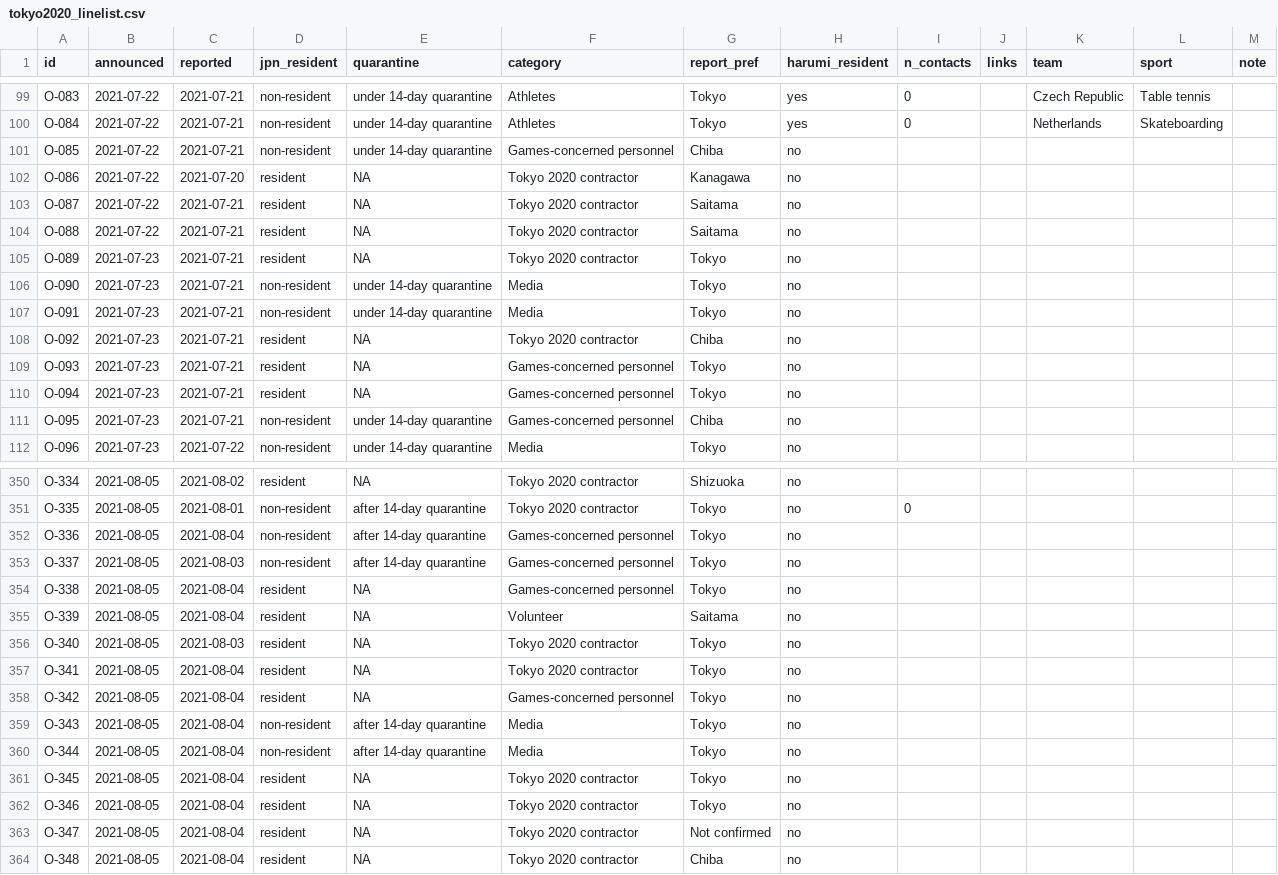
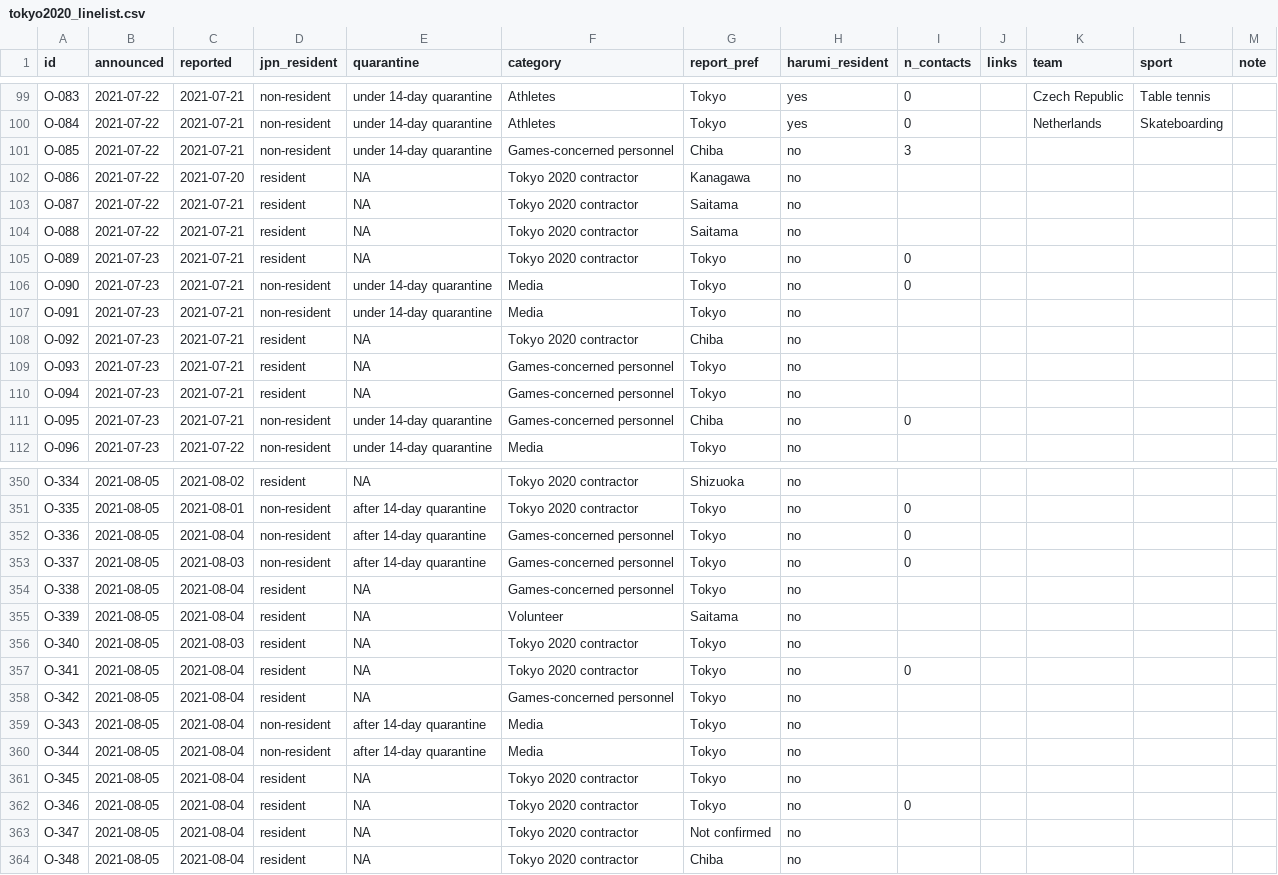
Before and after one commit to nlinton/covid19_tokyo2020, a CSV file: data/tokyo2020_linelist.csv, drawn as a sheet; only a part is shown, gaps mark what is left out; the diff covers the shown part only.

Commit message:
Update data

```diff
--- a/data/tokyo2020_linelist.csv
+++ b/data/tokyo2020_linelist.csv
@@ -100,3 +100,3 @@ O-083,2021-07-22,2021-07-21,non-resident,under 14-day quarantine,Athletes,Tokyo,
 O-084,2021-07-22,2021-07-21,non-resident,under 14-day quarantine,Athletes,Tokyo,yes,0,,Netherlands,Skateboarding,
-O-085,2021-07-22,2021-07-21,non-resident,under 14-day quarantine,Games-concerned personnel,Chiba,no,,,,,
+O-085,2021-07-22,2021-07-21,non-resident,under 14-day quarantine,Games-concerned personnel,Chiba,no,3,,,,
 O-086,2021-07-22,2021-07-20,resident,NA,Tokyo 2020 contractor,Kanagawa,no,,,,,
@@ -104,4 +104,4 @@ O-087,2021-07-22,2021-07-21,resident,NA,Tokyo 2020 contractor,Saitama,no,,,,,
 O-088,2021-07-22,2021-07-21,resident,NA,Tokyo 2020 contractor,Saitama,no,,,,,
-O-089,2021-07-23,2021-07-21,resident,NA,Tokyo 2020 contractor,Tokyo,no,,,,,
-O-090,2021-07-23,2021-07-21,non-resident,under 14-day quarantine,Media,Tokyo,no,,,,,
+O-089,2021-07-23,2021-07-21,resident,NA,Tokyo 2020 contractor,Tokyo,no,0,,,,
+O-090,2021-07-23,2021-07-21,non-resident,under 14-day quarantine,Media,Tokyo,no,0,,,,
 O-091,2021-07-23,2021-07-21,non-resident,under 14-day quarantine,Media,Tokyo,no,,,,,
@@ -110,3 +110,3 @@ O-093,2021-07-23,2021-07-21,resident,NA,Games-concerned personnel,Tokyo,no,,,,,
 O-094,2021-07-23,2021-07-21,resident,NA,Games-concerned personnel,Tokyo,no,,,,,
-O-095,2021-07-23,2021-07-21,non-resident,under 14-day quarantine,Games-concerned personnel,Chiba,no,,,,,
+O-095,2021-07-23,2021-07-21,non-resident,under 14-day quarantine,Games-concerned personnel,Chiba,no,0,,,,
 O-096,2021-07-23,2021-07-22,non-resident,under 14-day quarantine,Media,Tokyo,no,,,,,
@@ -351,4 +351,4 @@ O-334,2021-08-05,2021-08-02,resident,NA,Tokyo 2020 contractor,Shizuoka,no,,,,,
 O-335,2021-08-05,2021-08-01,non-resident,after 14-day quarantine,Tokyo 2020 contractor,Tokyo,no,0,,,,
-O-336,2021-08-05,2021-08-04,non-resident,after 14-day quarantine,Games-concerned personnel,Tokyo,no,,,,,
-O-337,2021-08-05,2021-08-03,non-resident,after 14-day quarantine,Games-concerned personnel,Tokyo,no,,,,,
+O-336,2021-08-05,2021-08-04,non-resident,after 14-day quarantine,Games-concerned personnel,Tokyo,no,0,,,,
+O-337,2021-08-05,2021-08-03,non-resident,after 14-day quarantine,Games-concerned personnel,Tokyo,no,0,,,,
 O-338,2021-08-05,2021-08-04,resident,NA,Games-concerned personnel,Tokyo,no,,,,,
@@ -356,3 +356,3 @@ O-339,2021-08-05,2021-08-04,resident,NA,Volunteer,Saitama,no,,,,,
 O-340,2021-08-05,2021-08-03,resident,NA,Tokyo 2020 contractor,Tokyo,no,,,,,
-O-341,2021-08-05,2021-08-04,resident,NA,Tokyo 2020 contractor,Tokyo,no,,,,,
+O-341,2021-08-05,2021-08-04,resident,NA,Tokyo 2020 contractor,Tokyo,no,0,,,,
 O-342,2021-08-05,2021-08-04,resident,NA,Games-concerned personnel,Tokyo,no,,,,,
@@ -361,3 +361,3 @@ O-344,2021-08-05,2021-08-04,non-resident,after 14-day quarantine,Media,Tokyo,no,
 O-345,2021-08-05,2021-08-04,resident,NA,Tokyo 2020 contractor,Tokyo,no,,,,,
-O-346,2021-08-05,2021-08-04,resident,NA,Tokyo 2020 contractor,Tokyo,no,,,,,
+O-346,2021-08-05,2021-08-04,resident,NA,Tokyo 2020 contractor,Tokyo,no,0,,,,
 O-347,2021-08-05,2021-08-04,resident,NA,Tokyo 2020 contractor,Not confirmed,no,,,,,
```
Also changed, not shown: 37 edited cells elsewhere in this file, 1 other file.
